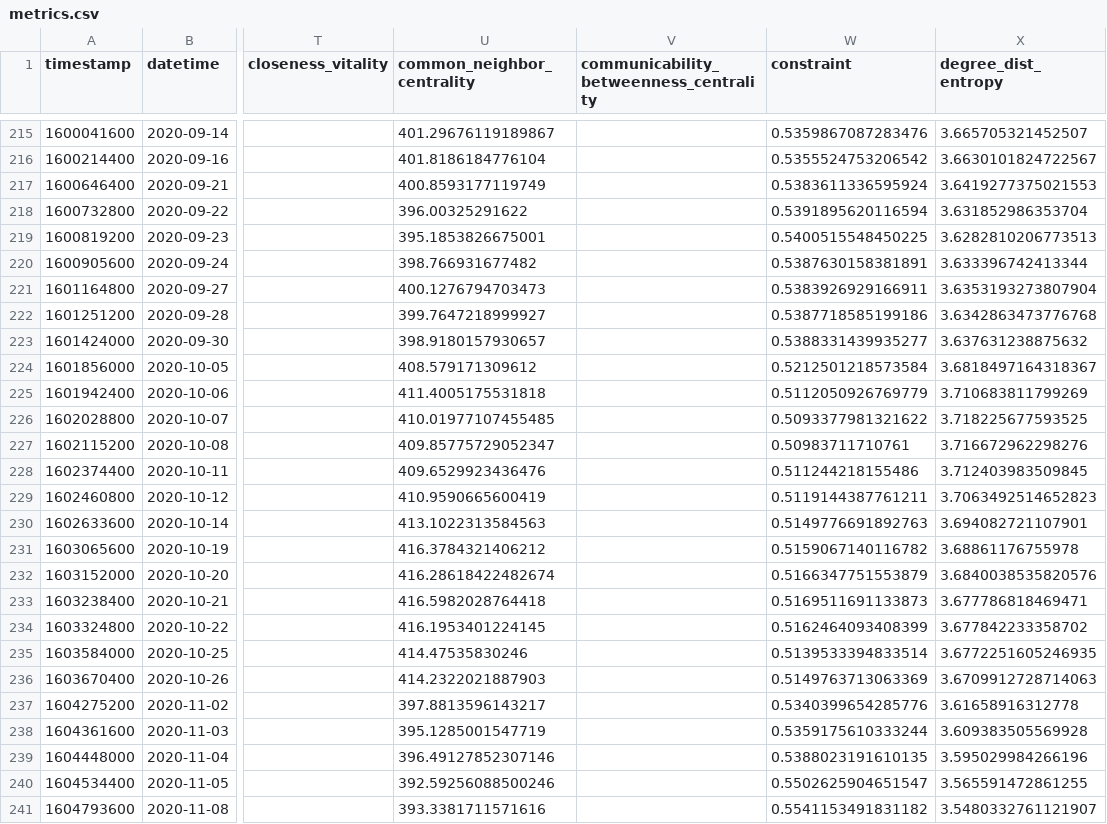
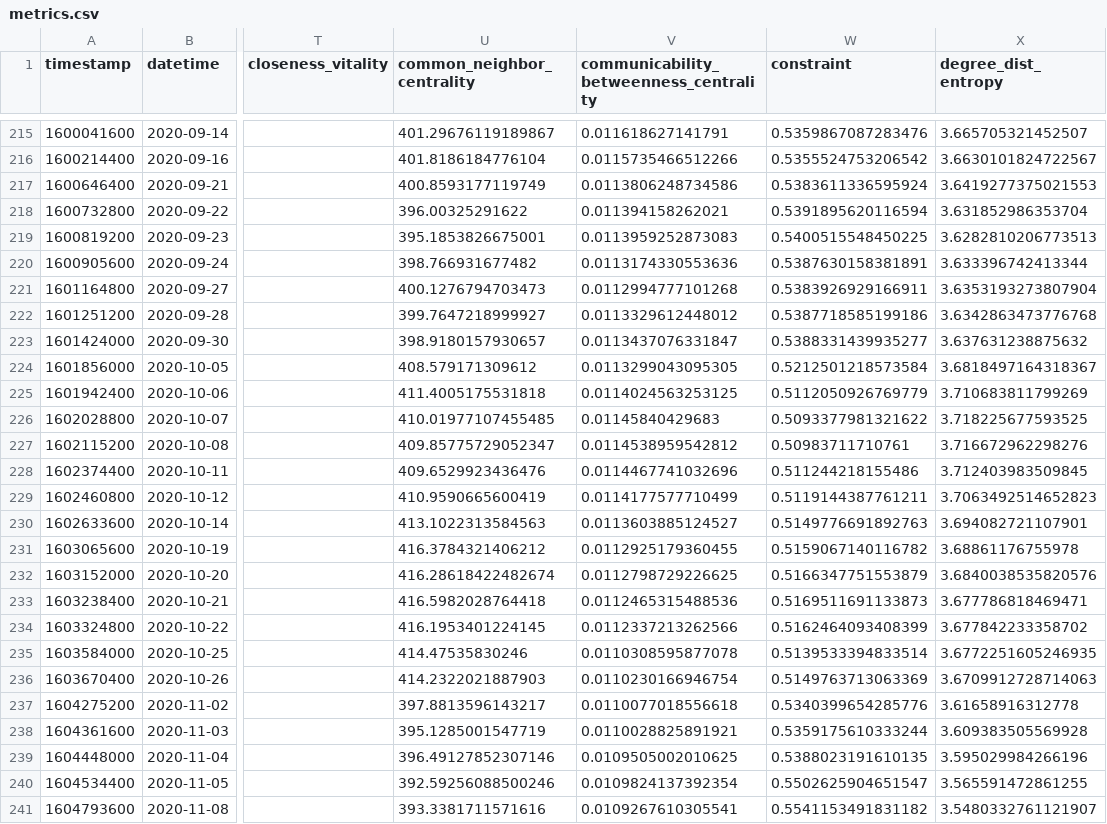
Before and after one commit to Ellariel/ln-comprehensive-analysis, a CSV file: results/metrics.csv, drawn as a sheet; only a part is shown, gaps mark what is left out; the diff covers the shown part only; the diff names each change by its address in the sheet, - before the commit and + after, or states it on an @@ line.

```diff
--- a/results/metrics.csv
+++ b/results/metrics.csv
-V215: (empty)
+V215: 0.011618627141791
-V216: (empty)
+V216: 0.0115735466512266
-V217: (empty)
+V217: 0.0113806248734586
-V218: (empty)
+V218: 0.011394158262021
-V219: (empty)
+V219: 0.0113959252873083
-V220: (empty)
+V220: 0.0113174330553636
-V221: (empty)
+V221: 0.0112994777101268
-V222: (empty)
+V222: 0.0113329612448012
-V223: (empty)
+V223: 0.0113437076331847
-V224: (empty)
+V224: 0.0113299043095305
-V225: (empty)
+V225: 0.0114024563253125
-V226: (empty)
+V226: 0.01145840429683
-V227: (empty)
+V227: 0.0114538959542812
-V228: (empty)
+V228: 0.0114467741032696
-V229: (empty)
+V229: 0.0114177577710499
-V230: (empty)
+V230: 0.0113603885124527
-V231: (empty)
+V231: 0.0112925179360455
-V232: (empty)
+V232: 0.0112798729226625
-V233: (empty)
+V233: 0.0112465315488536
-V234: (empty)
+V234: 0.0112337213262566
-V235: (empty)
+V235: 0.0110308595877078
-V236: (empty)
+V236: 0.0110230166946754
-V237: (empty)
+V237: 0.0110077018556618
-V238: (empty)
+V238: 0.0110028825891921
-V239: (empty)
+V239: 0.0109505002010625
-V240: (empty)
+V240: 0.0109824137392354
-V241: (empty)
+V241: 0.0109267610305541
```
Also changed, not shown: 66 edited cells elsewhere in this file, 4 other files.
